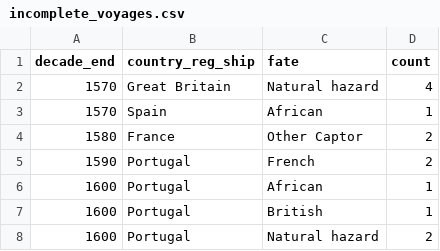
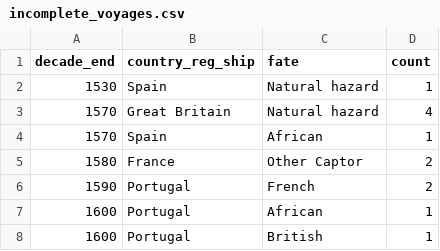
Before and after one commit to williamdee1/web, a CSV file: incomplete_voyages.csv, drawn as a sheet; only a part is shown; the shorter side is filled out with more unchanged rows; the diff names each change by its address in the sheet, - before the commit and + after, or states it on an @@ line.

Commit message:
Update incomplete_voyages.csv

```diff
--- a/incomplete_voyages.csv
+++ b/incomplete_voyages.csv
+row 2: 1530 | Spain | Natural hazard | 1
```
